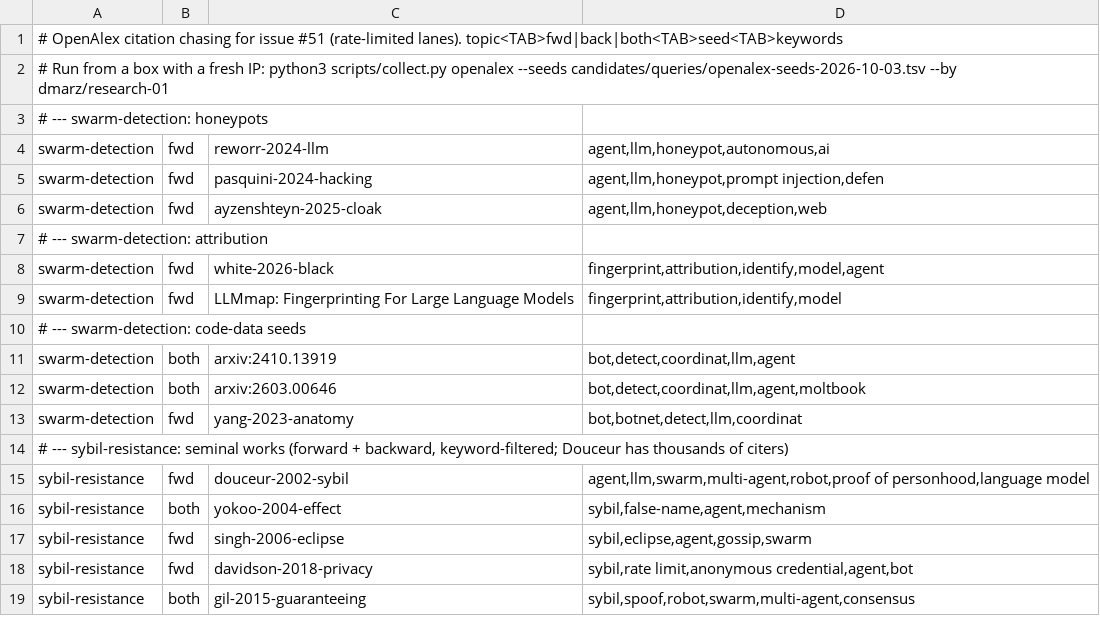
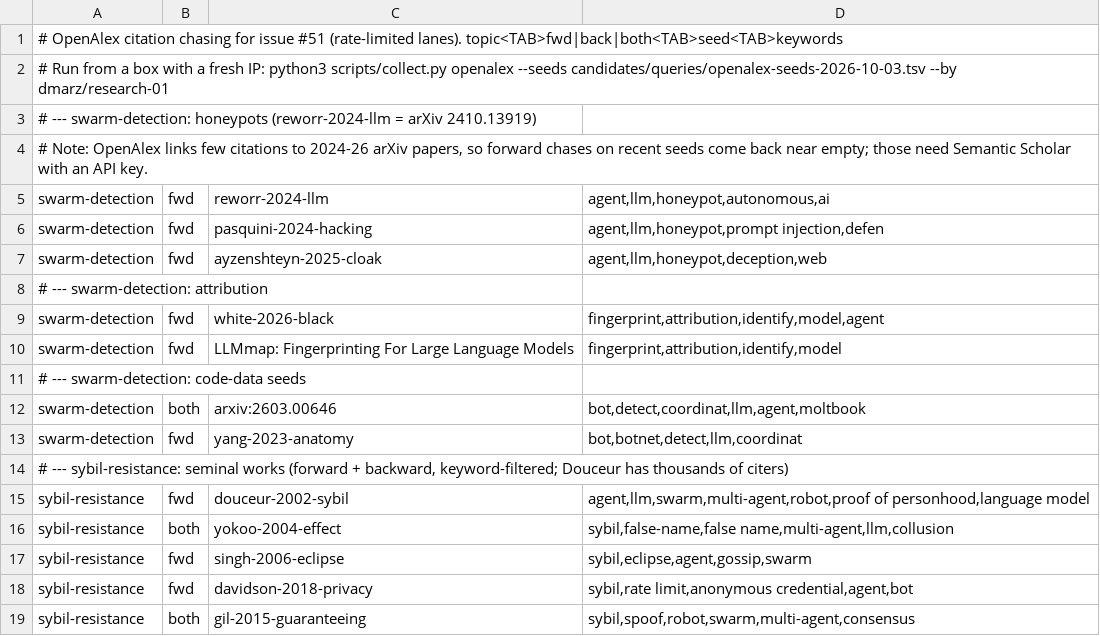
Before and after one commit to dmarzzz/swarm-dynamics-lab, a TSV file: candidates/queries/openalex-seeds-2026-10-03.tsv, drawn as a sheet.

```diff
--- a/candidates/queries/openalex-seeds-2026-10-03.tsv
+++ b/candidates/queries/openalex-seeds-2026-10-03.tsv
@@ -2,3 +2,4 @@
 # Run from a box with a fresh IP: python3 scripts/collect.py openalex --seeds candidates/queries/openalex-seeds-2026-10-03.tsv --by dmarz/research-01
-# --- swarm-detection: honeypots
+# --- swarm-detection: honeypots (reworr-2024-llm = arXiv 2410.13919)
+# Note: OpenAlex links few citations to 2024-26 arXiv papers, so forward chases on recent seeds come back near empty; those need Semantic Scholar with an API key.
 swarm-detection	fwd	reworr-2024-llm	agent,llm,honeypot,autonomous,ai
@@ -10,3 +11,2 @@ swarm-detection	fwd	LLMmap: Fingerprinting For Large Language Models	fingerprint
 # --- swarm-detection: code-data seeds
-swarm-detection	both	arxiv:2410.13919	bot,detect,coordinat,llm,agent
 swarm-detection	both	arxiv:2603.00646	bot,detect,coordinat,llm,agent,moltbook
@@ -15,3 +15,3 @@ swarm-detection	fwd	yang-2023-anatomy	bot,botnet,detect,llm,coordinat
 sybil-resistance	fwd	douceur-2002-sybil	agent,llm,swarm,multi-agent,robot,proof of personhood,language model
-sybil-resistance	both	yokoo-2004-effect	sybil,false-name,agent,mechanism
+sybil-resistance	both	yokoo-2004-effect	sybil,false-name,false name,multi-agent,llm,collusion
 sybil-resistance	fwd	singh-2006-eclipse	sybil,eclipse,agent,gossip,swarm
```
Also changed, not shown: 23 other files.
